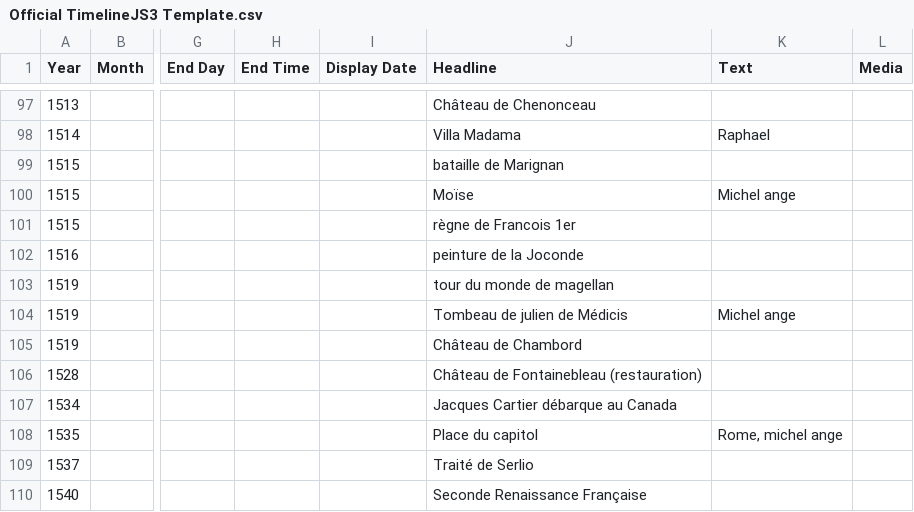
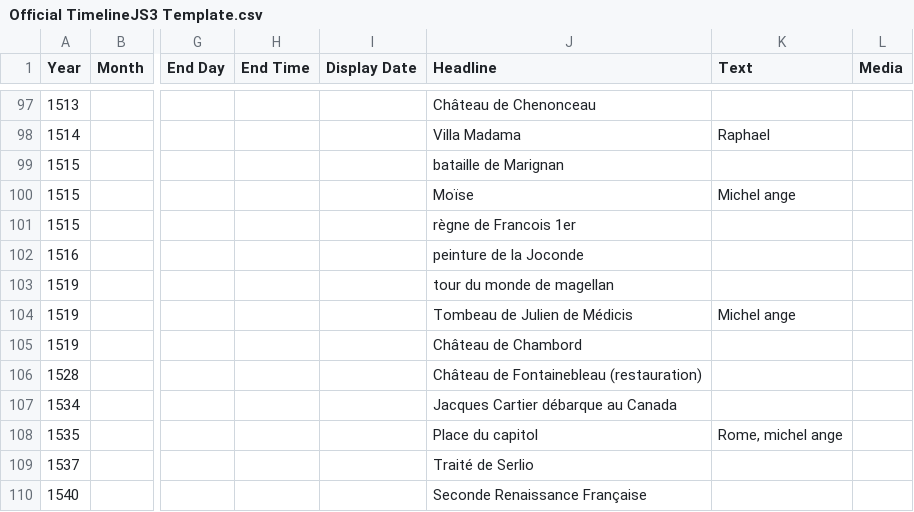
Before and after one commit to ines0011/frise, a CSV file: Official TimelineJS3 Template.csv, drawn as a sheet; only a part is shown, gaps mark what is left out; the diff names each change by its address in the sheet, - before the commit and + after, or states it on an @@ line.

Commit message:
Update Official TimelineJS3 Template.csv

```diff
--- a/Official TimelineJS3 Template.csv
+++ b/Official TimelineJS3 Template.csv
-J104 (Headline): Tombeau de julien de Médicis
+J104 (Headline): Tombeau de Julien de Médicis
```
